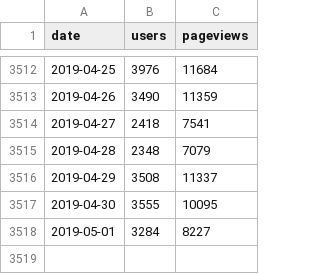
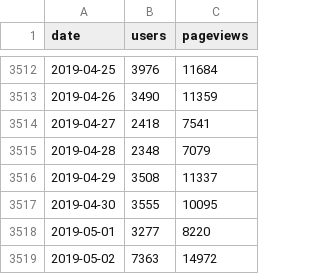
Before and after one commit to regardscitoyens/stats-analytics, a CSV file: data/NosDéputés.fr.csv, drawn as a sheet; only a part is shown, gaps mark what is left out.

```diff
--- a/data/NosDéputés.fr.csv
+++ b/data/NosDéputés.fr.csv
@@ -3517,2 +3517,3 @@ date,users,pageviews
 2019-04-30,3555,10095
-2019-05-01,3284,8227
+2019-05-01,3277,8220
+2019-05-02,7363,14972
```
Also changed, not shown: data/NosSénateurs.fr.csv, data/RegardsCitoyens.org.csv.
